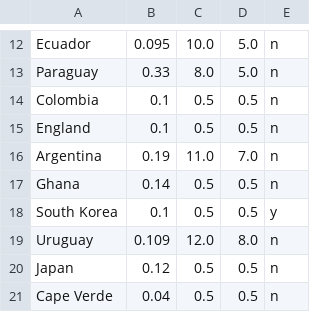
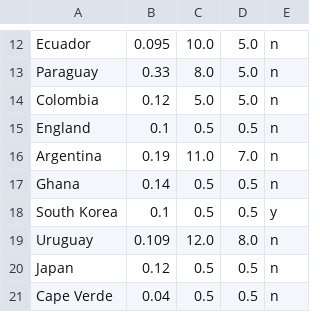
Before and after one commit to jan438/Soccer, a CSV file: Data/WC2026.csv, drawn as a sheet; only a part is shown, gaps mark what is left out.

Commit message:
colobia good size

```diff
--- a/Data/WC2026.csv
+++ b/Data/WC2026.csv
@@ -13,3 +13,3 @@ Ecuador;0.095;10.0;5.0;n;
 Paraguay;0.33;8.0;5.0;n;
-Colombia;0.1;0.5;0.5;n;
+Colombia;0.12;5.0;5.0;n;
 England;0.1;0.5;0.5;n;
```
